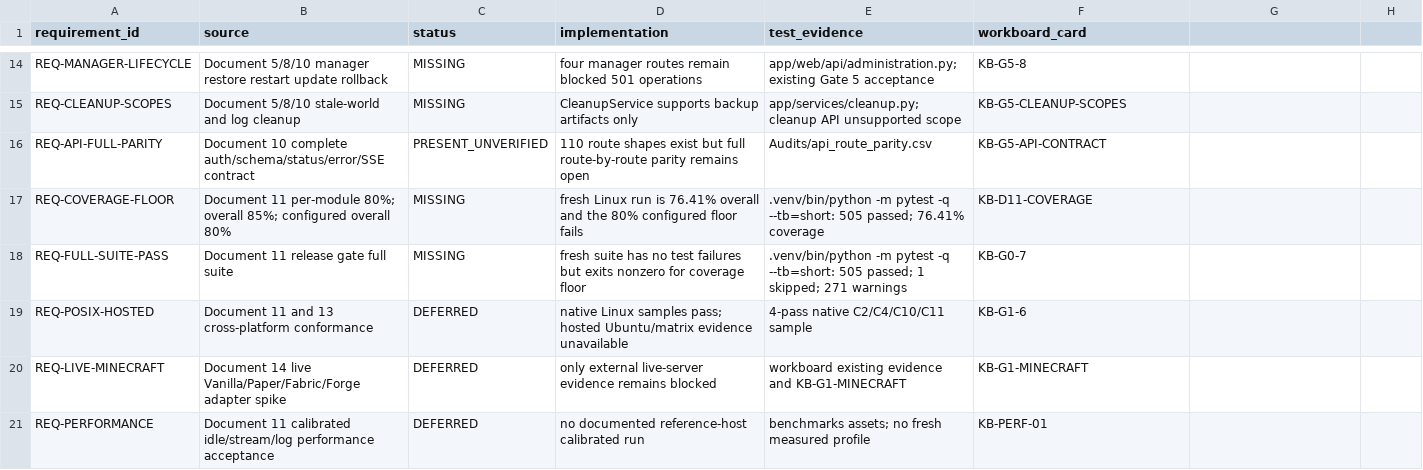
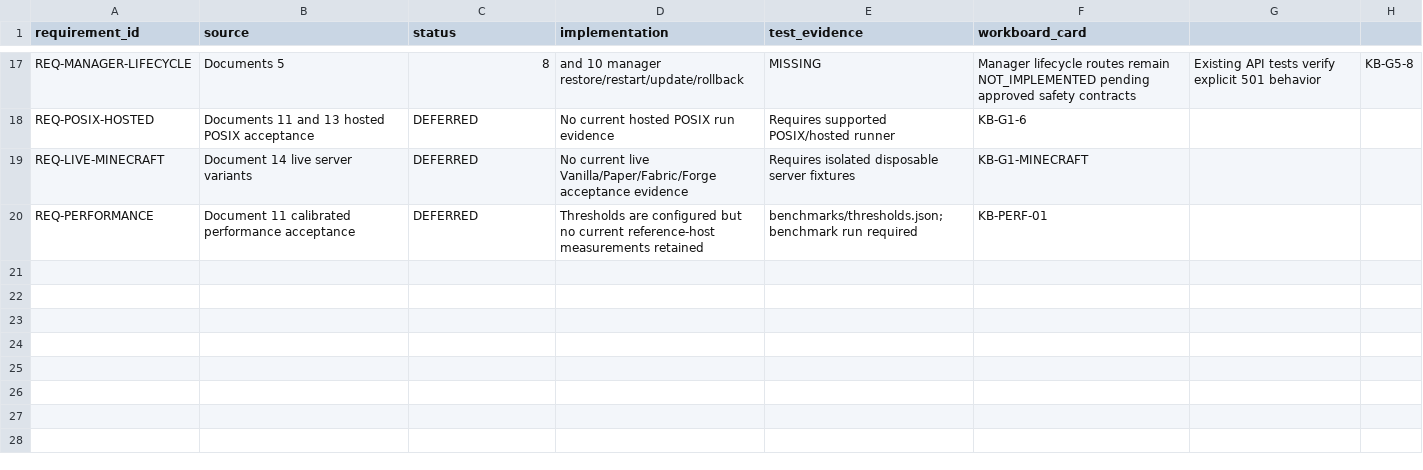
Before and after one commit to QetzylTech/mcmanager, a CSV file: Audits/reconciliation_traceability.csv, drawn as a sheet; only a part is shown, gaps mark what is left out; removed rows and columns are numbered as before the commit, all else as after; the diff covers the shown part only; the diff names each change by its address in the sheet, - before the commit and + after, or states it on an @@ line.

```diff
--- a/Audits/reconciliation_traceability.csv
+++ b/Audits/reconciliation_traceability.csv
-B17 (source): Document 5/8/10 manager restore restart update rollback
+B17 (source): Documents 5
-C17 (status): MISSING
+C17 (status): 8
-D17 (implementation): four manager routes remain blocked 501 operations
+D17 (implementation): and 10 manager restore/restart/update/rollback
-E17 (test_evidence): app/web/api/administration.py; existing Gate 5 acceptance
+E17 (test_evidence): MISSING
-F17 (workboard_card): KB-G5-8
+F17 (workboard_card): Manager lifecycle routes remain NOT_IMPLEMENTED pending approved safety contracts
-G17: (empty)
+G17: Existing API tests verify explicit 501 behavior
-H17: (empty)
+H17: KB-G5-8
-row 15: REQ-CLEANUP-SCOPES | Document 5/8/10 stale-world and log cleanup | MISSING | CleanupService supports backup artifacts only | app/services/cleanup.py; cleanup API unsupported scope | KB-G5-CLEANUP-SCOPES
-row 16: REQ-API-FULL-PARITY | Document 10 complete auth/schema/status/error/SSE contract | PRESENT_UNVERIFIED | 110 route shapes exist but full route-by-route parity remains open | Audits/api_route_parity.csv | KB-G5-API-CONTRACT
-row 17: REQ-COVERAGE-FLOOR | Document 11 per-module 80%; overall 85%; configured overall 80% | MISSING | fresh Linux run is 76.41% overall and the 80% configured floor fails | .venv/bin/python -m pytest -q --tb=short: 505 passed; 76.41% coverage | KB-D11-COVERAGE
-row 18: REQ-FULL-SUITE-PASS | Document 11 release gate full suite | MISSING | fresh suite has no test failures but exits nonzero for coverage floor | .venv/bin/python -m pytest -q --tb=short: 505 passed; 1 skipped; 271 warnings | KB-G0-7
-B18 (source): Document 11 and 13 cross-platform conformance
+B18 (source): Documents 11 and 13 hosted POSIX acceptance
-D18 (implementation): native Linux samples pass; hosted Ubuntu/matrix evidence unavailable
+D18 (implementation): No current hosted POSIX run evidence
-E18 (test_evidence): 4-pass native C2/C4/C10/C11 sample
+E18 (test_evidence): Requires supported POSIX/hosted runner
-B19 (source): Document 14 live Vanilla/Paper/Fabric/Forge adapter spike
+B19 (source): Document 14 live server variants
-D19 (implementation): only external live-server evidence remains blocked
+D19 (implementation): No current live Vanilla/Paper/Fabric/Forge acceptance evidence
-E19 (test_evidence): workboard existing evidence and KB-G1-MINECRAFT
+E19 (test_evidence): Requires isolated disposable server fixtures
-B20 (source): …11 calibrated idle/stream/log performance acceptance
+B20 (source): …11 calibrated performance acceptance
-D20 (implementation): no documented reference-host calibrated run
+D20 (implementation): Thresholds are configured but no current reference-host measurements retained
-E20 (test_evidence): benchmarks assets; no fresh measured profile
+E20 (test_evidence): benchmarks/thresholds.json; benchmark run required
```
Also changed, not shown: 11 added rows, 8 removed rows and 11 edited cells elsewhere in this file, 62 other files.
